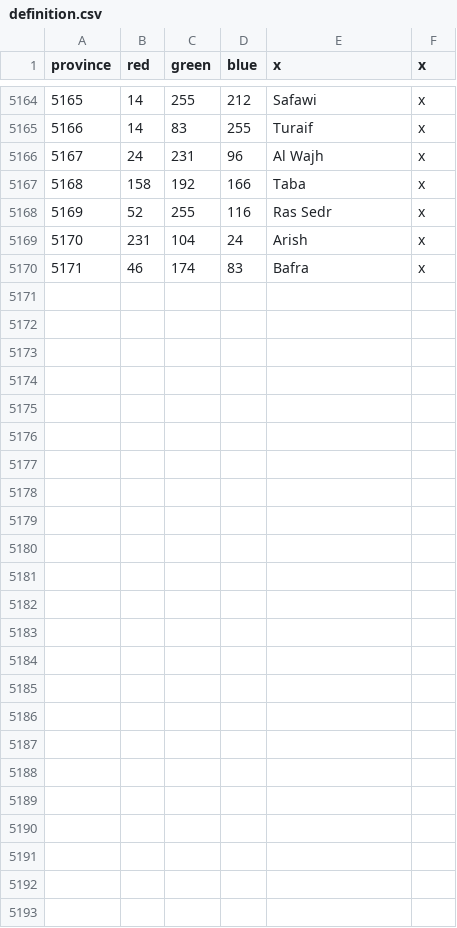
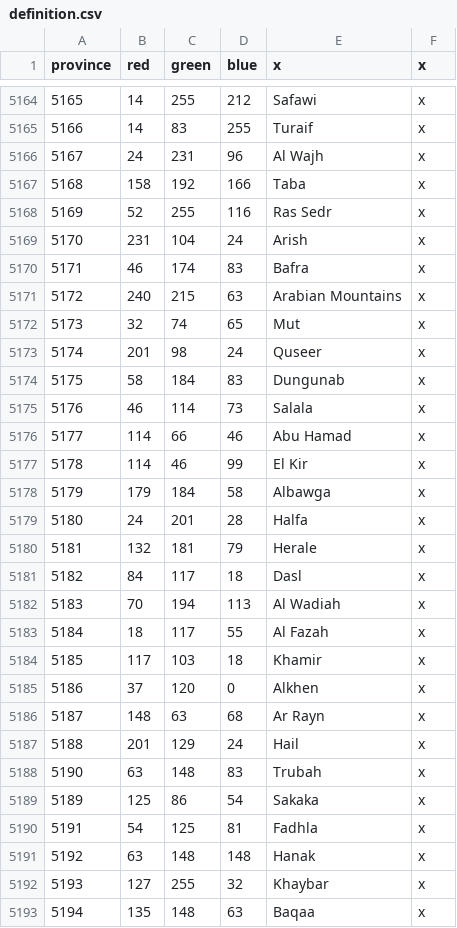
Before and after one commit to AlexTitan747/1.32-new-patch, a CSV file: map/definition.csv, drawn as a sheet; only a part is shown, gaps mark what is left out.

Commit message:
arabia

```diff
--- a/map/definition.csv
+++ b/map/definition.csv
@@ -5170 +5170,24 @@ province;red;green;blue;x;x
 5171;46;174;83;Bafra;x
+5172;240;215;63;Arabian Mountains;x
+5173;32;74;65;Mut;x
+5174;201;98;24;Quseer;x
+5175;58;184;83;Dungunab;x
+5176;46;114;73;Salala;x
+5177;114;66;46;Abu Hamad;x
+5178;114;46;99;El Kir;x
+5179;179;184;58;Albawga;x
+5180;24;201;28;Halfa;x
+5181;132;181;79;Herale;x
+5182;84;117;18;Dasl;x
+5183;70;194;113;Al Wadiah;x
+5184;18;117;55;Al Fazah;x
+5185;117;103;18;Khamir;x
+5186;37;120;0;Alkhen;x
+5187;148;63;68;Ar Rayn;x
+5188;201;129;24;Hail;x
+5190;63;148;83;Trubah;x
+5189;125;86;54;Sakaka;x
+5191;54;125;81;Fadhla;x
+5192;63;148;148;Hanak;x
+5193;127;255;32;Khaybar;x
+5194;135;148;63;Baqaa;x
```
Also changed, not shown: 30 other files.
